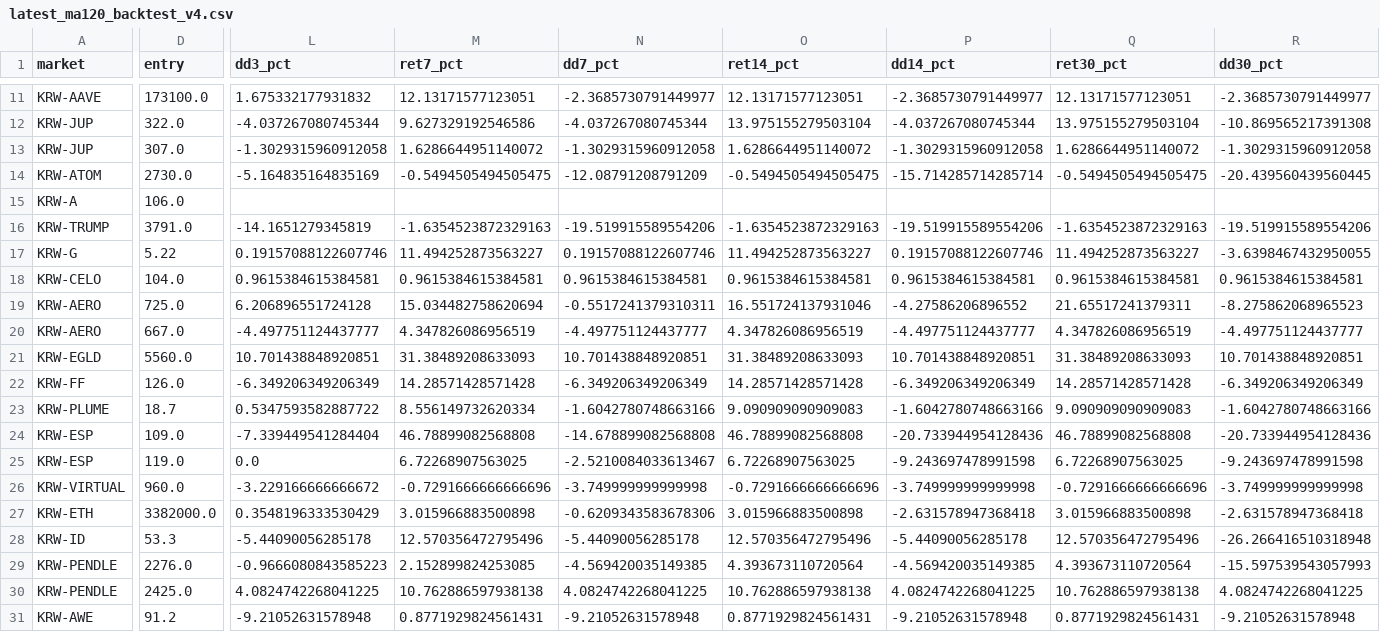
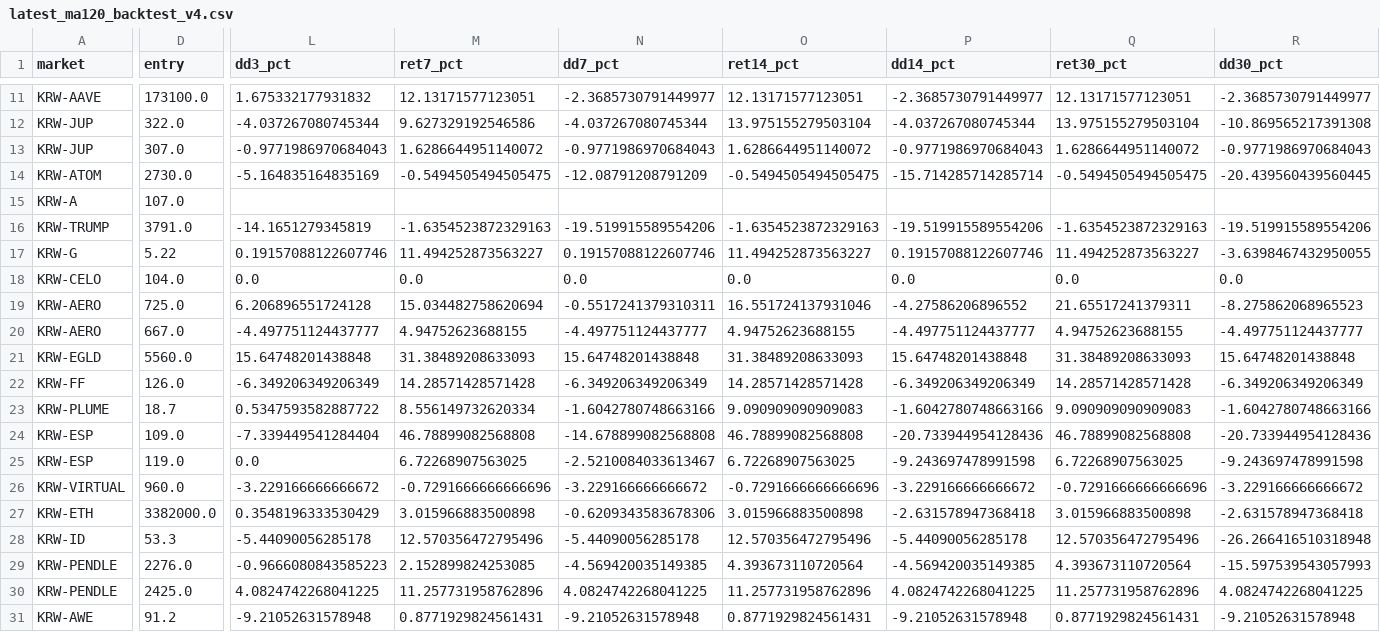
Before and after one commit to lcwkingka-collab/upbit-scanner, a CSV file: data/latest_ma120_backtest_v4.csv, drawn as a sheet; only a part is shown, gaps mark what is left out; the diff covers the shown part only; the diff names each change by its address in the sheet, - before the commit and + after, or states it on an @@ line.

```diff
--- a/data/latest_ma120_backtest_v4.csv
+++ b/data/latest_ma120_backtest_v4.csv
-L13 (dd3_pct): -1.3029315960912058
+L13 (dd3_pct): -0.9771986970684043
-N13 (dd7_pct): -1.3029315960912058
+N13 (dd7_pct): -0.9771986970684043
-P13 (dd14_pct): -1.3029315960912058
+P13 (dd14_pct): -0.9771986970684043
-R13 (dd30_pct): -1.3029315960912058
+R13 (dd30_pct): -0.9771986970684043
-D15 (entry): 106.0
+D15 (entry): 107.0
-L18 (dd3_pct): 0.9615384615384581
+L18 (dd3_pct): 0.0
-M18 (ret7_pct): 0.9615384615384581
+M18 (ret7_pct): 0.0
-N18 (dd7_pct): 0.9615384615384581
+N18 (dd7_pct): 0.0
-O18 (ret14_pct): 0.9615384615384581
+O18 (ret14_pct): 0.0
-P18 (dd14_pct): 0.9615384615384581
+P18 (dd14_pct): 0.0
-Q18 (ret30_pct): 0.9615384615384581
+Q18 (ret30_pct): 0.0
-R18 (dd30_pct): 0.9615384615384581
+R18 (dd30_pct): 0.0
-M20 (ret7_pct): 4.347826086956519
+M20 (ret7_pct): 4.94752623688155
-O20 (ret14_pct): 4.347826086956519
+O20 (ret14_pct): 4.94752623688155
-Q20 (ret30_pct): 4.347826086956519
+Q20 (ret30_pct): 4.94752623688155
-L21 (dd3_pct): 10.701438848920851
+L21 (dd3_pct): 15.64748201438848
-N21 (dd7_pct): 10.701438848920851
+N21 (dd7_pct): 15.64748201438848
-P21 (dd14_pct): 10.701438848920851
+P21 (dd14_pct): 15.64748201438848
-R21 (dd30_pct): 10.701438848920851
+R21 (dd30_pct): 15.64748201438848
-N26 (dd7_pct): -3.749999999999998
+N26 (dd7_pct): -3.229166666666672
-P26 (dd14_pct): -3.749999999999998
+P26 (dd14_pct): -3.229166666666672
-R26 (dd30_pct): -3.749999999999998
+R26 (dd30_pct): -3.229166666666672
-M30 (ret7_pct): 10.762886597938138
+M30 (ret7_pct): 11.257731958762896
-O30 (ret14_pct): 10.762886597938138
+O30 (ret14_pct): 11.257731958762896
-Q30 (ret30_pct): 10.762886597938138
+Q30 (ret30_pct): 11.257731958762896
```
Also changed, not shown: 90 edited cells elsewhere in this file, 17 other files.
